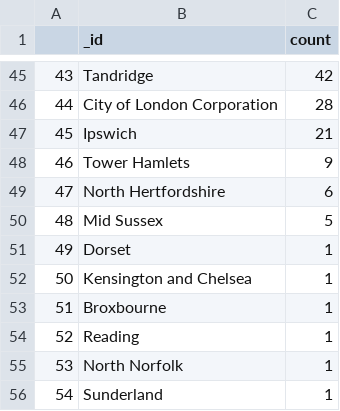
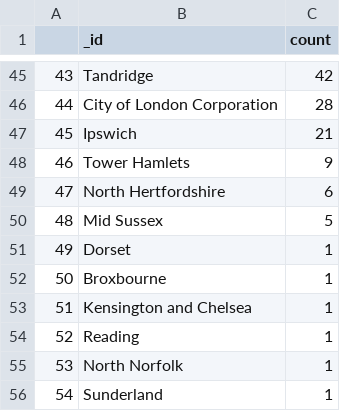
Before and after one commit to MohammedRizwan-1/NoSQL--Data-Analysis, a CSV file: Jupyter Notebooks/zero_hyg.csv, drawn as a sheet; only a part is shown, gaps mark what is left out.

Commit message:
Anlaysis-Error-Correction

```diff
--- a/Jupyter Notebooks/zero_hyg.csv
+++ b/Jupyter Notebooks/zero_hyg.csv
@@ -51,4 +51,4 @@
 49,Dorset,1
-50,Kensington and Chelsea,1
-51,Broxbourne,1
+50,Broxbourne,1
+51,Kensington and Chelsea,1
 52,Reading,1
```
